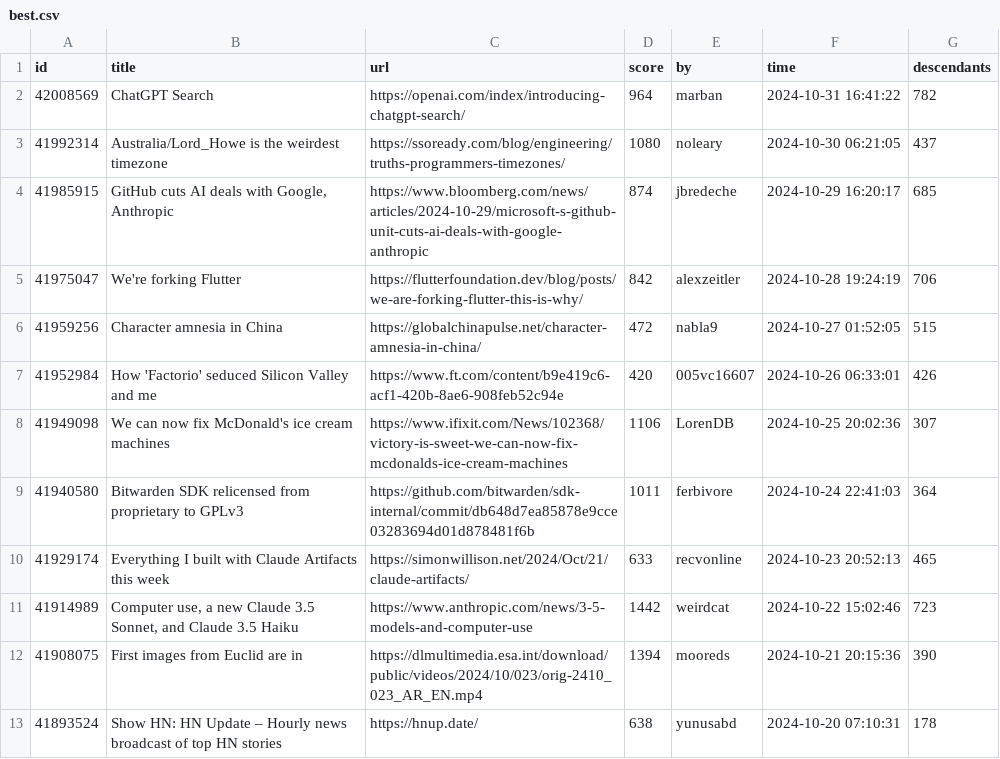
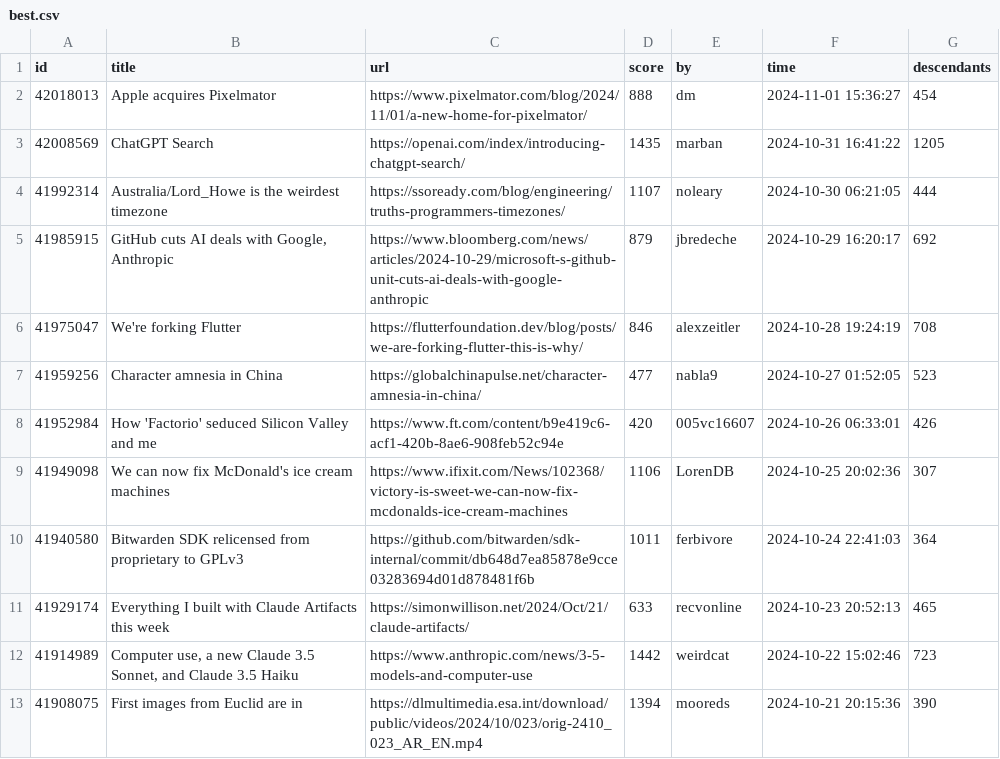
Before and after one commit to boda-sh/hacker-news-headlines, a CSV file: data/best.csv, drawn as a sheet; only a part is shown; the shorter side is filled out with more unchanged rows.

```diff
--- a/data/best.csv
+++ b/data/best.csv
@@ -1,7 +1,8 @@
 id,title,url,score,by,time,descendants
-42008569,ChatGPT Search,https://openai.com/index/introducing-chatgpt-search/,964,marban,2024-10-31 16:41:22,782
-41992314,Australia/Lord_Howe is the weirdest timezone,https://ssoready.com/blog/engineering/truths-programmers-timezones/,1080,noleary,2024-10-30 06:21:05,437
-41985915,"GitHub cuts AI deals with Google, Anthropic",https://www.bloomberg.com/news/articles/2024-10-29/microsoft-s-github-unit-cuts-ai-deals-with-google-anthropic,874,jbredeche,2024-10-29 16:20:17,685
-41975047,We're forking Flutter,https://flutterfoundation.dev/blog/posts/we-are-forking-flutter-this-is-why/,842,alexzeitler,2024-10-28 19:24:19,706
-41959256,Character amnesia in China,https://globalchinapulse.net/character-amnesia-in-china/,472,nabla9,2024-10-27 01:52:05,515
+42018013,Apple acquires Pixelmator,https://www.pixelmator.com/blog/2024/11/01/a-new-home-for-pixelmator/,888,dm,2024-11-01 15:36:27,454
+42008569,ChatGPT Search,https://openai.com/index/introducing-chatgpt-search/,1435,marban,2024-10-31 16:41:22,1205
+41992314,Australia/Lord_Howe is the weirdest timezone,https://ssoready.com/blog/engineering/truths-programmers-timezones/,1107,noleary,2024-10-30 06:21:05,444
+41985915,"GitHub cuts AI deals with Google, Anthropic",https://www.bloomberg.com/news/articles/2024-10-29/microsoft-s-github-unit-cuts-ai-deals-with-google-anthropic,879,jbredeche,2024-10-29 16:20:17,692
+41975047,We're forking Flutter,https://flutterfoundation.dev/blog/posts/we-are-forking-flutter-this-is-why/,846,alexzeitler,2024-10-28 19:24:19,708
+41959256,Character amnesia in China,https://globalchinapulse.net/character-amnesia-in-china/,477,nabla9,2024-10-27 01:52:05,523
 41952984,How 'Factorio' seduced Silicon Valley and me,https://www.ft.com/content/b9e419c6-acf1-420b-8ae6-908feb52c94e,420,005vc16607,2024-10-26 06:33:01,426
```
Also changed, not shown: 2 other files.
